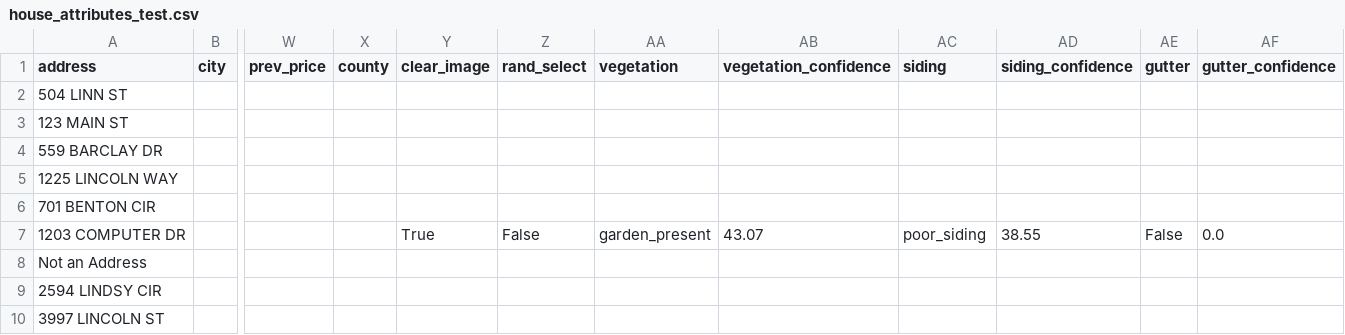
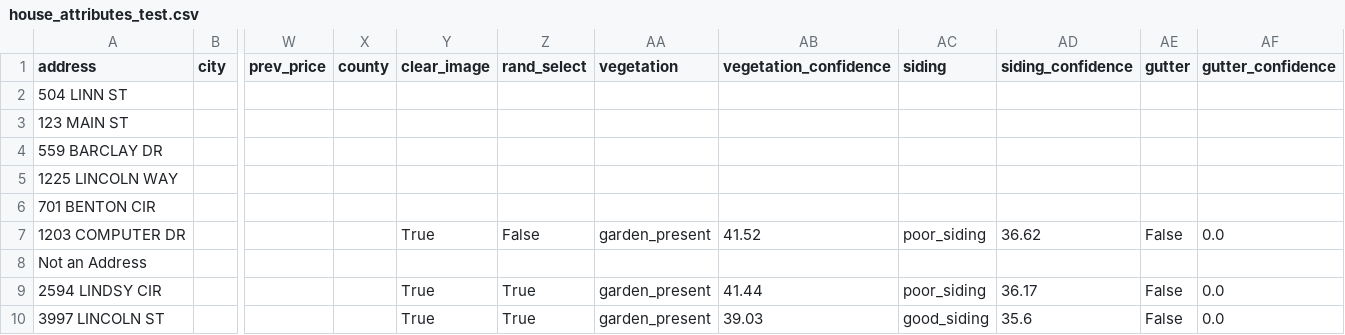
Before and after one commit to DSPG-2023/Housing, a CSV file: models_algorithm/house_attributes_test.csv, drawn as a sheet; only a part is shown, gaps mark what is left out; the diff names each change by its address in the sheet, - before the commit and + after, or states it on an @@ line.

Commit message:
my code works :) (city and house eval)

```diff
--- a/models_algorithm/house_attributes_test.csv
+++ b/models_algorithm/house_attributes_test.csv
-AB7 (vegetation_confidence): 43.07
+AB7 (vegetation_confidence): 41.52
-AD7 (siding_confidence): 38.55
+AD7 (siding_confidence): 36.62
-Y9:Y10 (clear_image): (empty)
+Y9:Y10 (clear_image): True
-Z9:Z10 (rand_select): (empty)
+Z9:Z10 (rand_select): True
-AA9:AA10 (vegetation): (empty)
+AA9:AA10 (vegetation): garden_present
-AB9 (vegetation_confidence): (empty)
+AB9 (vegetation_confidence): 41.44
-AC9 (siding): (empty)
+AC9 (siding): poor_siding
-AD9 (siding_confidence): (empty)
+AD9 (siding_confidence): 36.17
-AE9:AE10 (gutter): (empty)
+AE9:AE10 (gutter): False
-AF9:AF10 (gutter_confidence): (empty)
+AF9:AF10 (gutter_confidence): 0.0
-AB10 (vegetation_confidence): (empty)
+AB10 (vegetation_confidence): 39.03
-AC10 (siding): (empty)
+AC10 (siding): good_siding
-AD10 (siding_confidence): (empty)
+AD10 (siding_confidence): 35.6
```
Also changed, not shown: 3 other files.
